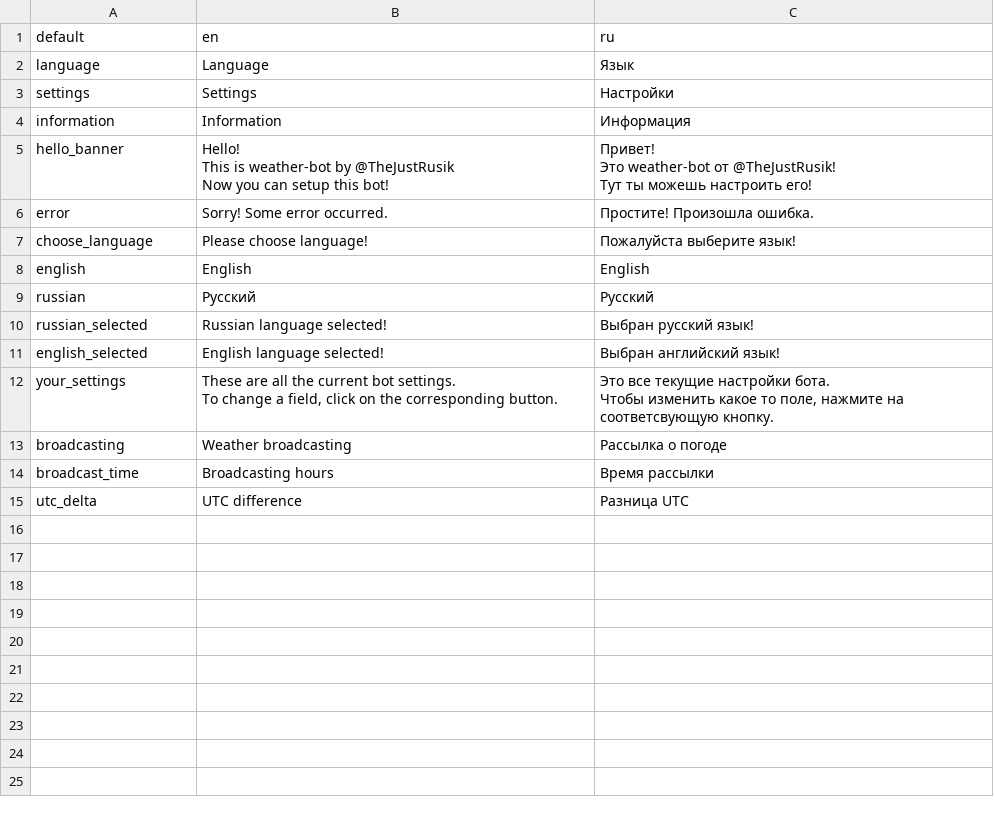
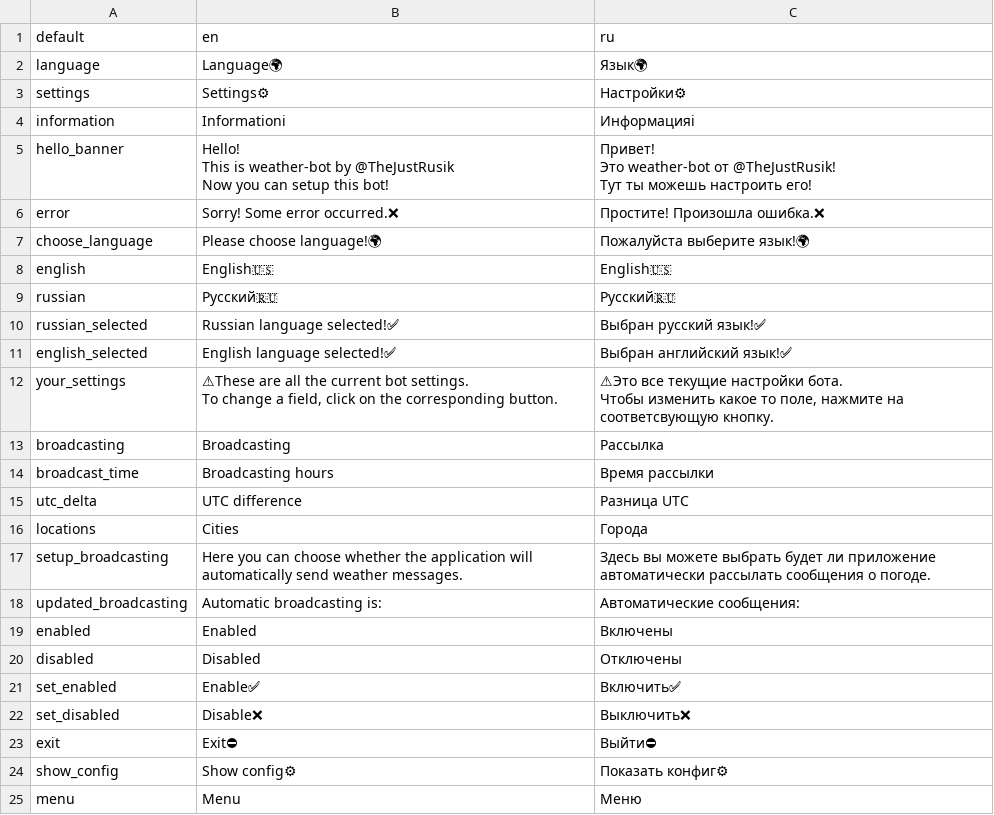
Before and after one commit to TheJustRusik/weather-bot-telegram, a CSV file: weather-tgbot/src/main/resources/translations.csv, drawn as a sheet; only a part is shown; the diff covers the shown part only; the diff names each change by its address in the sheet, - before the commit and + after, or states it on an @@ line.

```diff
--- a/weather-tgbot/src/main/resources/translations.csv
+++ b/weather-tgbot/src/main/resources/translations.csv
-B2 (en): Language
+B2 (en): Language🌍
-C2 (ru): Язык
+C2 (ru): Язык🌍
-B3 (en): Settings
+B3 (en): Settings⚙
-C3 (ru): Настройки
+C3 (ru): Настройки⚙
-B4 (en): Information
+B4 (en): Informationℹ
-C4 (ru): Информация
+C4 (ru): Информацияℹ
-B6 (en): Sorry! Some error occurred.
+B6 (en): Sorry! Some error occurred.❌
-C6 (ru): Простите! Произошла ошибка.
+C6 (ru): Простите! Произошла ошибка.❌
-B7 (en): Please choose language!
+B7 (en): Please choose language!🌍
-C7 (ru): Пожалуйста выберите язык!
+C7 (ru): Пожалуйста выберите язык!🌍
-B8 (en): English
+B8 (en): English🇺🇸
-C8 (ru): English
+C8 (ru): English🇺🇸
-B9 (en): Русский
+B9 (en): Русский🇷🇺
-C9 (ru): Русский
+C9 (ru): Русский🇷🇺
-B10 (en): Russian language selected!
+B10 (en): Russian language selected!✅
-C10 (ru): Выбран русский язык!
+C10 (ru): Выбран русский язык!✅
-B11 (en): English language selected!
+B11 (en): English language selected!✅
-C11 (ru): Выбран английский язык!
+C11 (ru): Выбран английский язык!✅
-B12 (en): These are all…
+B12 (en): ⚠These are all…
-C12 (ru): Это все текущие…
+C12 (ru): ⚠Это все текущие…
-B13 (en): Weather broadcasting
+B13 (en): Broadcasting
-C13 (ru): Рассылка о погоде
+C13 (ru): Рассылка
+row 16: locations | Cities | Города
+row 17: setup_broadcasting | Here you can choose whether the application will automatically send weather messages. | Здесь вы можете выбрать будет ли приложение автоматически рассылать сообщения о погоде.
+row 18: updated_broadcasting | Automatic broadcasting is: | Автоматические сообщения:
+row 19: enabled | Enabled | Включены
+row 20: disabled | Disabled | Отключены
+row 21: set_enabled | Enable✅ | Включить✅
+row 22: set_disabled | Disable❌ | Выключить❌
+row 23: exit | Exit⛔ | Выйти⛔
+row 24: show_config | Show config⚙ | Показать конфиг⚙
+row 25: menu | Menu | Меню
```
Also changed, not shown: 1 added row elsewhere in this file, 4 other files.
